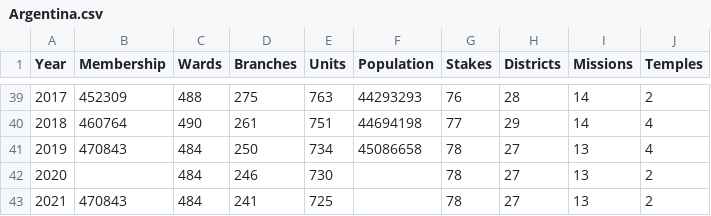
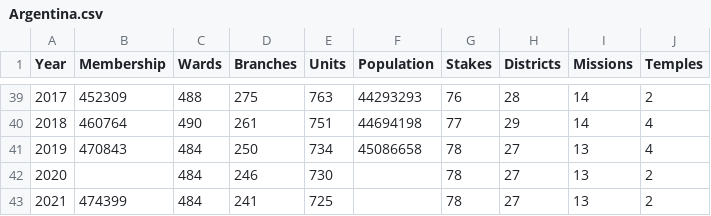
Before and after one commit to ldsstatistics/LDS-Statistics-Dashboard, a CSV file: data/Membership by Country/Argentina.csv, drawn as a sheet; only a part is shown, gaps mark what is left out.

Commit message:
Update Membership by country 2021

```diff
--- a/data/Membership by Country/Argentina.csv
+++ b/data/Membership by Country/Argentina.csv
@@ -42,2 +42,2 @@ Year,Membership,Wards,Branches,Units,Population,Stakes,Districts,Missions,Temple
 2020,,484,246,730,,78,27,13,2
-2021,470843,484,241,725,,78,27,13,2
+2021,474399,484,241,725,,78,27,13,2
```
Also changed, not shown: data/Membership by Country/Botswana.csv, data/Membership by Country/Cape Verde.csv, 22 other files.
